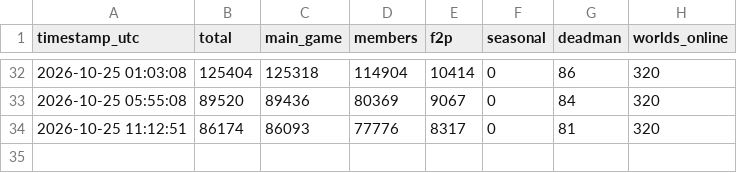
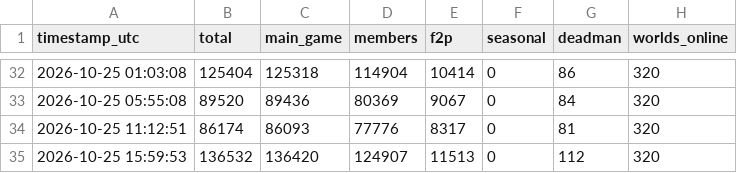
Before and after one commit to Chraind/osrs-analytics, a CSV file: data/players_hourly.csv, drawn as a sheet; only a part is shown, gaps mark what is left out; the diff names each change by its address in the sheet, - before the commit and + after, or states it on an @@ line.

```diff
--- a/data/players_hourly.csv
+++ b/data/players_hourly.csv
+row 35: 2026-10-25 15:59:53 | 136532 | 136420 | 124907 | 11513 | 0 | 112 | 320
```
Also changed, not shown: 1 other file.
